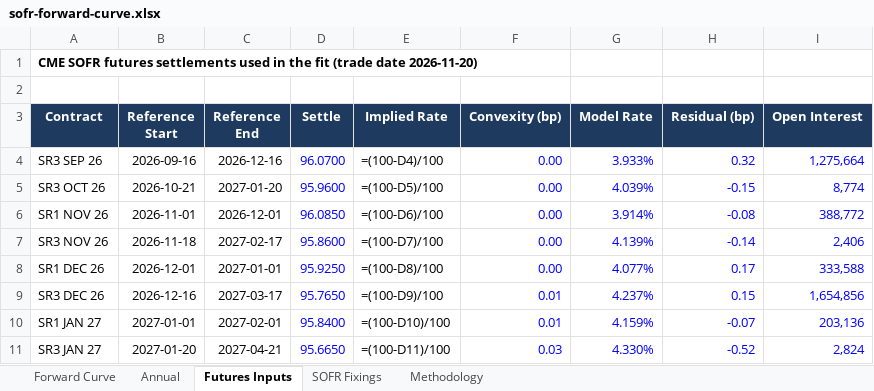
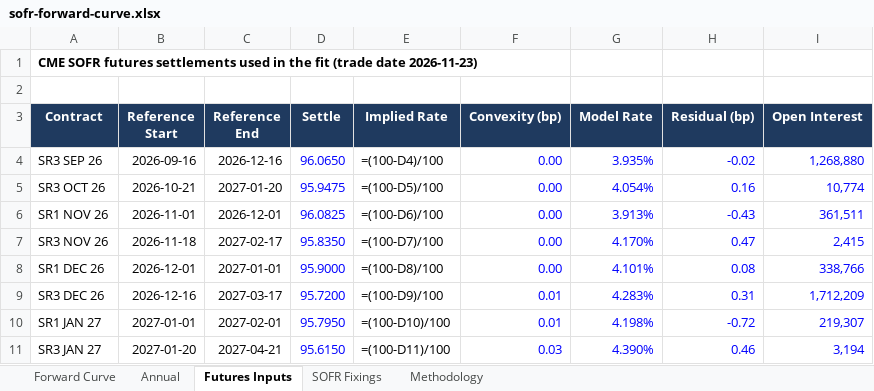
Before and after one commit to jkane-29/opensofr, an Excel workbook: output/downloads/sofr-forward-curve.xlsx, sheet Futures Inputs, drawn as a sheet; only a part is shown; values as stored, in another font and other column widths than the file's, no borders; formulas without a stored value are shown as written; the diff covers the shown part only; the diff names each change by its address in the sheet, - before the commit and + after, or states it on an @@ line.

```diff
--- a/output/downloads/sofr-forward-curve.xlsx (sheet Futures Inputs)
+++ b/output/downloads/sofr-forward-curve.xlsx (sheet Futures Inputs)
-A1 (Contract): …(trade date 2026-11-20)
+A1 (Contract): …(trade date 2026-11-23)
-D4 (Settle): 96.0700
+D4 (Settle): 96.0650
-G4 (Model Rate): 3.933%
+G4 (Model Rate): 3.935%
-H4 (Residual (bp)): 0.32
+H4 (Residual (bp)): -0.02
-I4 (Open Interest): 1,275,664
+I4 (Open Interest): 1,268,880
-D5 (Settle): 95.9600
+D5 (Settle): 95.9475
-G5 (Model Rate): 4.039%
+G5 (Model Rate): 4.054%
-H5 (Residual (bp)): -0.15
+H5 (Residual (bp)): 0.16
-I5 (Open Interest): 8,774
+I5 (Open Interest): 10,774
-D6 (Settle): 96.0850
+D6 (Settle): 96.0825
-G6 (Model Rate): 3.914%
+G6 (Model Rate): 3.913%
-H6 (Residual (bp)): -0.08
+H6 (Residual (bp)): -0.43
-I6 (Open Interest): 388,772
+I6 (Open Interest): 361,511
-D7 (Settle): 95.8600
+D7 (Settle): 95.8350
-G7 (Model Rate): 4.139%
+G7 (Model Rate): 4.170%
-H7 (Residual (bp)): -0.14
+H7 (Residual (bp)): 0.47
-I7 (Open Interest): 2,406
+I7 (Open Interest): 2,415
-D8 (Settle): 95.9250
+D8 (Settle): 95.9000
-G8 (Model Rate): 4.077%
+G8 (Model Rate): 4.101%
-H8 (Residual (bp)): 0.17
+H8 (Residual (bp)): 0.08
-I8 (Open Interest): 333,588
+I8 (Open Interest): 338,766
-D9 (Settle): 95.7650
+D9 (Settle): 95.7200
-G9 (Model Rate): 4.237%
+G9 (Model Rate): 4.283%
-H9 (Residual (bp)): 0.15
+H9 (Residual (bp)): 0.31
-I9 (Open Interest): 1,654,856
+I9 (Open Interest): 1,712,209
-D10 (Settle): 95.8400
+D10 (Settle): 95.7950
-G10 (Model Rate): 4.159%
+G10 (Model Rate): 4.198%
-H10 (Residual (bp)): -0.07
+H10 (Residual (bp)): -0.72
-I10 (Open Interest): 203,136
+I10 (Open Interest): 219,307
-D11 (Settle): 95.6650
+D11 (Settle): 95.6150
-G11 (Model Rate): 4.330%
+G11 (Model Rate): 4.390%
-H11 (Residual (bp)): -0.52
+H11 (Residual (bp)): 0.46
-I11 (Open Interest): 2,824
+I11 (Open Interest): 3,194
```
Also changed, not shown: 182 edited cells elsewhere in this sheet, sheet Forward Curve, sheet SOFR Fixings, charts or pictures, 8 other files.
